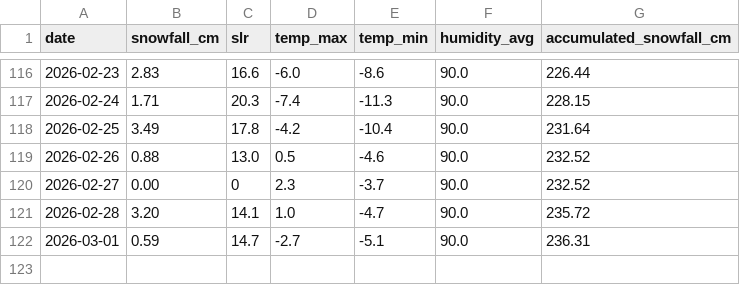
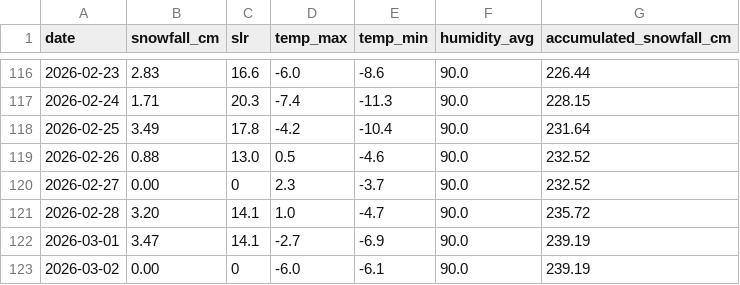
Before and after one commit to fredrikbromee/isitfluffy, a CSV file: data/aggregated_data.csv, drawn as a sheet; only a part is shown, gaps mark what is left out.

```diff
--- a/data/aggregated_data.csv
+++ b/data/aggregated_data.csv
@@ -121,2 +121,3 @@ date,snowfall_cm,slr,temp_max,temp_min,humidity_avg,accumulated_snowfall_cm
 2026-02-28,3.20,14.1,1.0,-4.7,90.0,235.72
-2026-03-01,0.59,14.7,-2.7,-5.1,90.0,236.31
+2026-03-01,3.47,14.1,-2.7,-6.9,90.0,239.19
+2026-03-02,0.00,0,-6.0,-6.1,90.0,239.19
```
Also changed, not shown: data/weather_data.csv.
